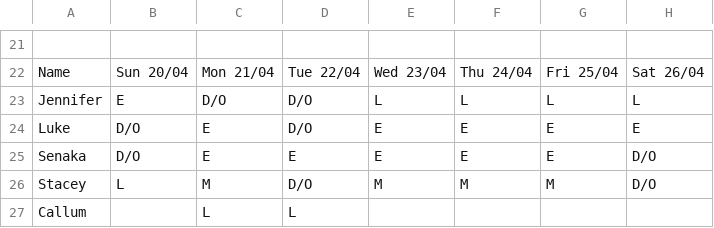
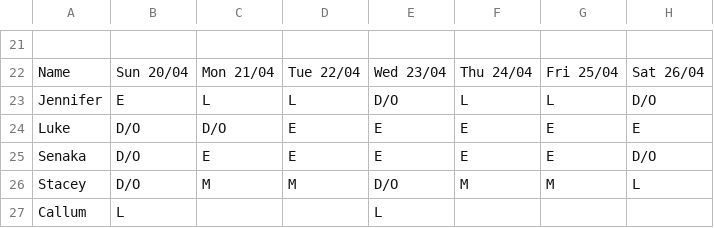
Before and after one commit to ElfinAinu/AutoRota, a CSV file: Refactor/output/Rota - 2025-03-30.csv, drawn as a sheet; only a part is shown, gaps mark what is left out; removed rows and columns are numbered as before the commit, all else as after; the diff covers the shown part only; the diff names each change by its address in the sheet, - before the commit and + after, or states it on an @@ line.

```diff
--- a/Refactor/output/Rota - 2025-03-30.csv
+++ b/Refactor/output/Rota - 2025-03-30.csv
-C23: D/O
+C23: L
-D23: D/O
+D23: L
-E23: L
+E23: D/O
-H23: L
+H23: D/O
-C24: E
+C24: D/O
-D24: D/O
+D24: E
-B26: L
+B26: D/O
-D26: D/O
+D26: M
-E26: M
+E26: D/O
-H26: D/O
+H26: L
-row 27: Callum |  | L | L
+row 27: Callum | L |  |  | L
```
Also changed, not shown: 30 edited cells elsewhere in this file.
